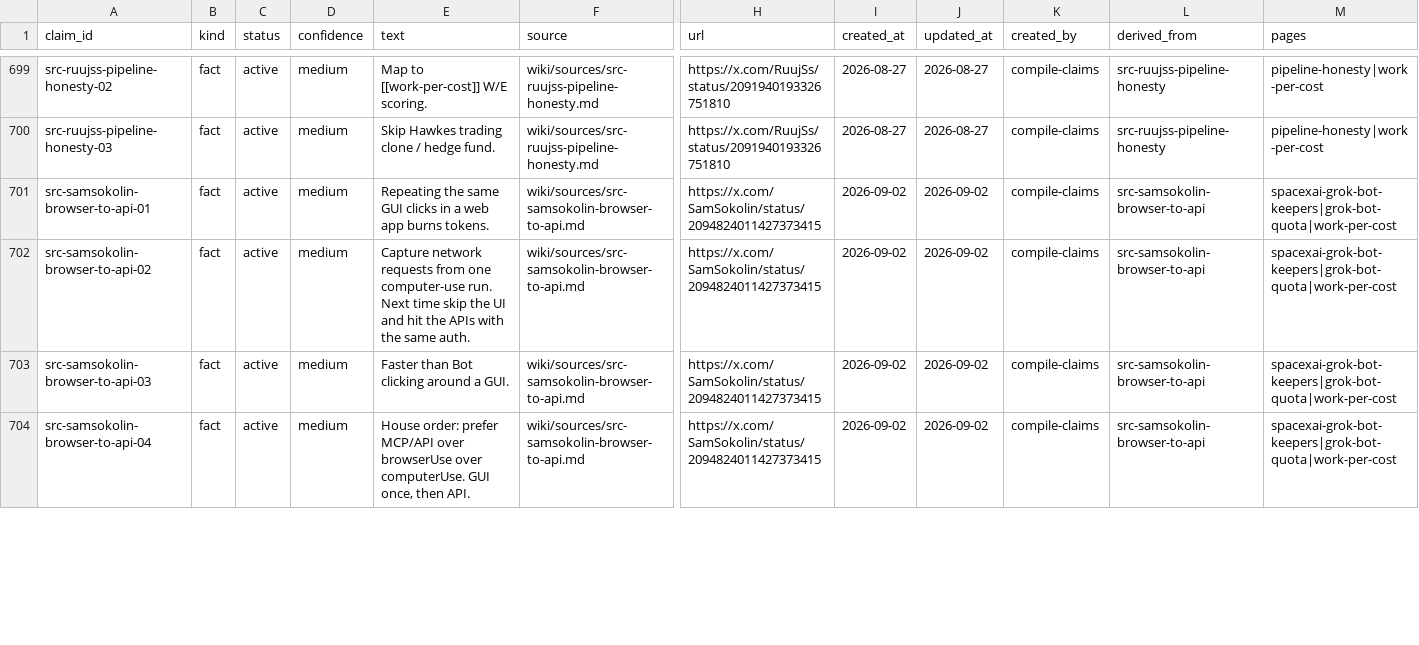
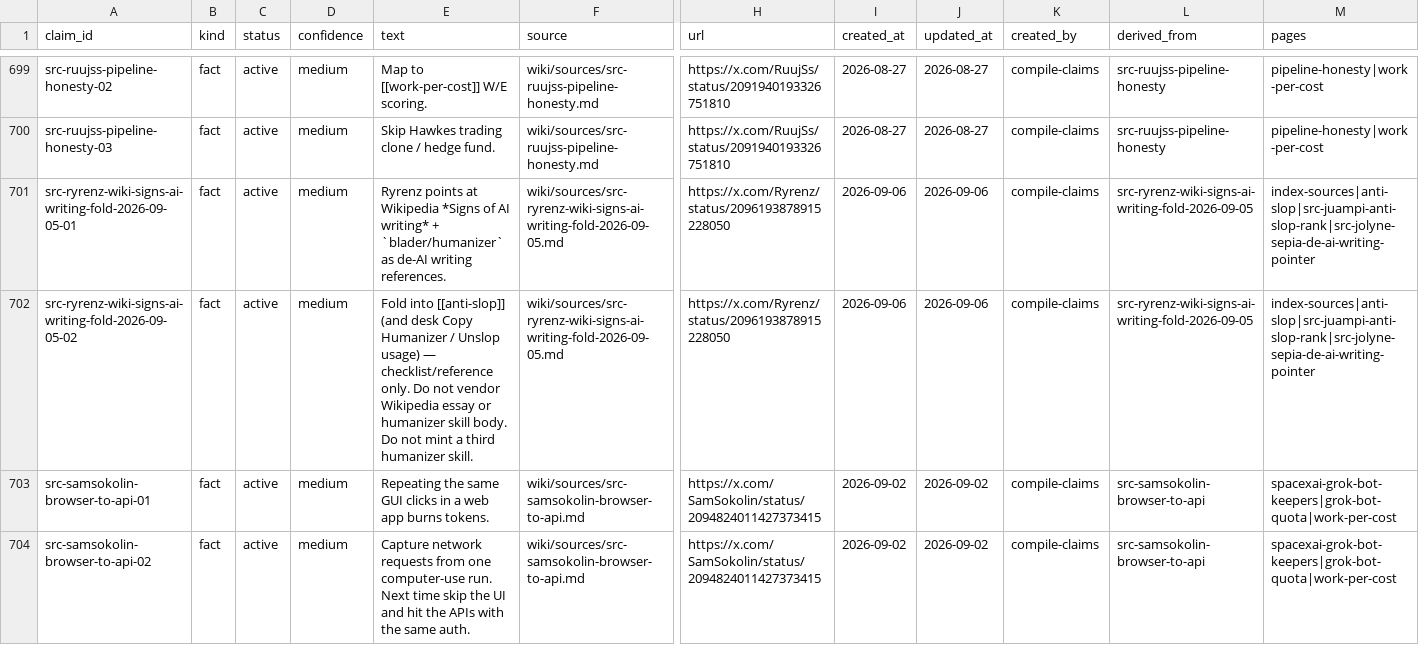
Before and after one commit to elan7192/second-brain, a CSV file: wiki/claims.csv, drawn as a sheet; only a part is shown, gaps mark what is left out; the shorter side is filled out with more unchanged rows; rows hold the shown columns only; the diff names each change by its address in the sheet, - before the commit and + after, or states it on an @@ line.

Commit message:
Ingest Ryrenz Wiki Signs of AI writing thin fold. (#78)
Fold into anti-slop / Unslop / Copy Humanizer path. No new humanizer skill.

Co-authored-by: elan7192 <elan7192@users.noreply.github.com>

```diff
--- a/wiki/claims.csv
+++ b/wiki/claims.csv
+row 701: src-ryrenz-wiki-signs-ai-writing-fold-2026-09-05-01 | fact | active | medium | Ryrenz points at Wikipedia *Signs of AI writing* + `blader/humanizer` as de-AI writing references. | wiki/sources/src-ryrenz-wiki-signs-ai-writing-fold-2026-09-05.md | https://x.com/Ryrenz/status/2096193878915228050 | 2026-09-06 | 2026-09-06 | compile-claims | src-ryrenz-wiki-signs-ai-writing-fold-2026-09-05 | index-sources|anti-slop|src-juampi-anti-slop-rank|src-jolyne-sepia-de-ai-writing-pointer
+row 702: src-ryrenz-wiki-signs-ai-writing-fold-2026-09-05-02 | fact | active | medium | Fold into [[anti-slop]] (and desk Copy Humanizer / Unslop usage) — checklist/reference only. Do not vendor Wikipedia essay or humanizer skill body. Do not mint a third humanizer skill. | wiki/sources/src-ryrenz-wiki-signs-ai-writing-fold-2026-09-05.md | https://x.com/Ryrenz/status/2096193878915228050 | 2026-09-06 | 2026-09-06 | compile-claims | src-ryrenz-wiki-signs-ai-writing-fold-2026-09-05 | index-sources|anti-slop|src-juampi-anti-slop-rank|src-jolyne-sepia-de-ai-writing-pointer
```
Also changed, not shown: output/ontology-objects.csv, 7 other files.
